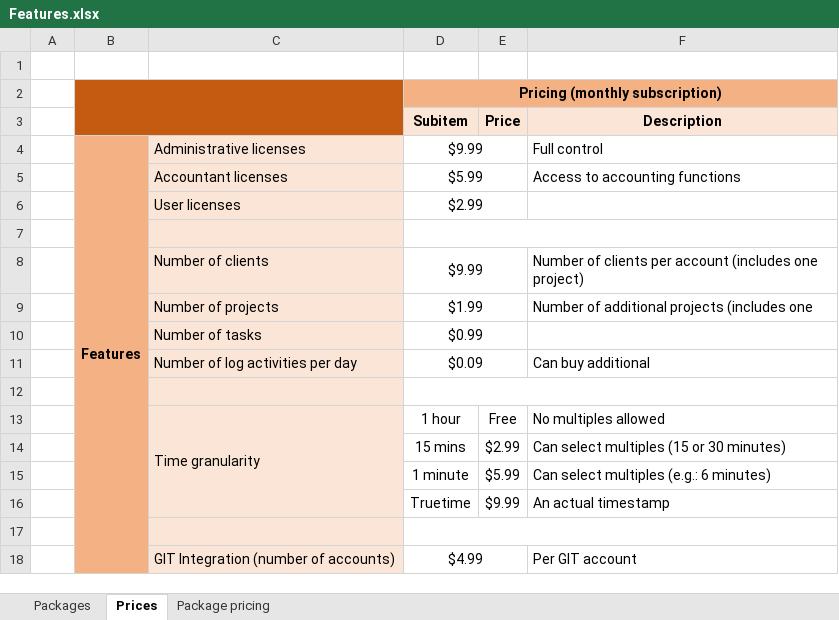
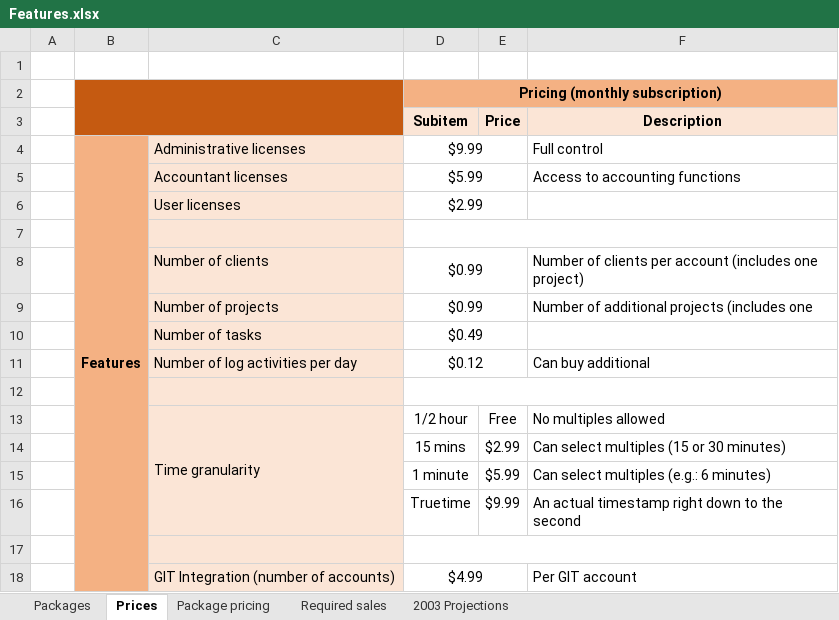
Before and after one commit to rogerlmain/Timelog, an Excel workbook: documents/Features.xlsx, sheet Prices, drawn as a sheet; values as stored, in another font and other column widths than the file's, no borders; the diff names each change by its address in the sheet, - before the commit and + after, or states it on an @@ line.

```diff
--- a/documents/Features.xlsx (sheet Prices)
+++ b/documents/Features.xlsx (sheet Prices)
+sheet tab: Required sales
+sheet tab: 2003 Projections
-D8 (Subitem): $9.99
+D8 (Subitem): $0.99
-D9 (Subitem): $1.99
+D9 (Subitem): $0.99
-D10 (Subitem): $0.99
+D10 (Subitem): $0.49
-D11 (Subitem): $0.09
+D11 (Subitem): $0.12
-D13 (Subitem): 1 hour
+D13 (Subitem): 1/2 hour
-F16 (Description): An actual timestamp
+F16 (Description): An actual timestamp right down to the second
```
Also changed, not shown: sheet Package pricing, sheet Packages, 14 other files.
